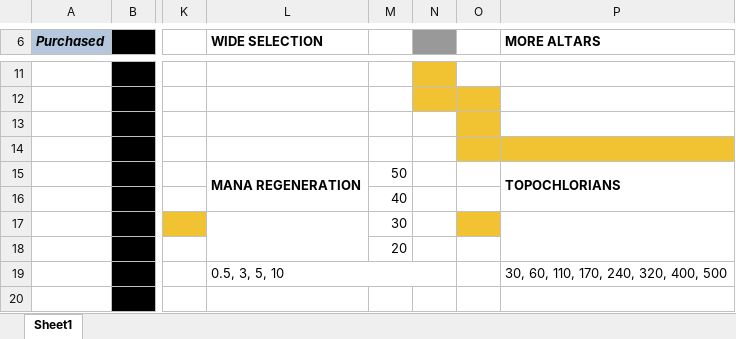
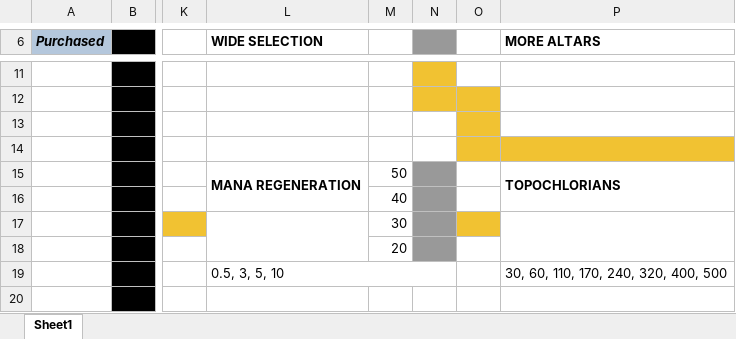
Before and after one commit to mbelmadani/dg-stats, an Excel workbook: templates/mutation_tree_template.xlsx, sheet Sheet1, drawn as a sheet; only a part is shown, gaps mark what is left out; values as stored, in another font and other column widths than the file's, no borders; the diff names each change by its address in the sheet, - before the commit and + after, or states it on an @@ line.

Commit message:
Greyed out empty cells in mana bonus

```diff
--- a/templates/mutation_tree_template.xlsx (sheet Sheet1)
+++ b/templates/mutation_tree_template.xlsx (sheet Sheet1)
-N15:N18 fill: none
+N15:N18 fill: #999999
```
